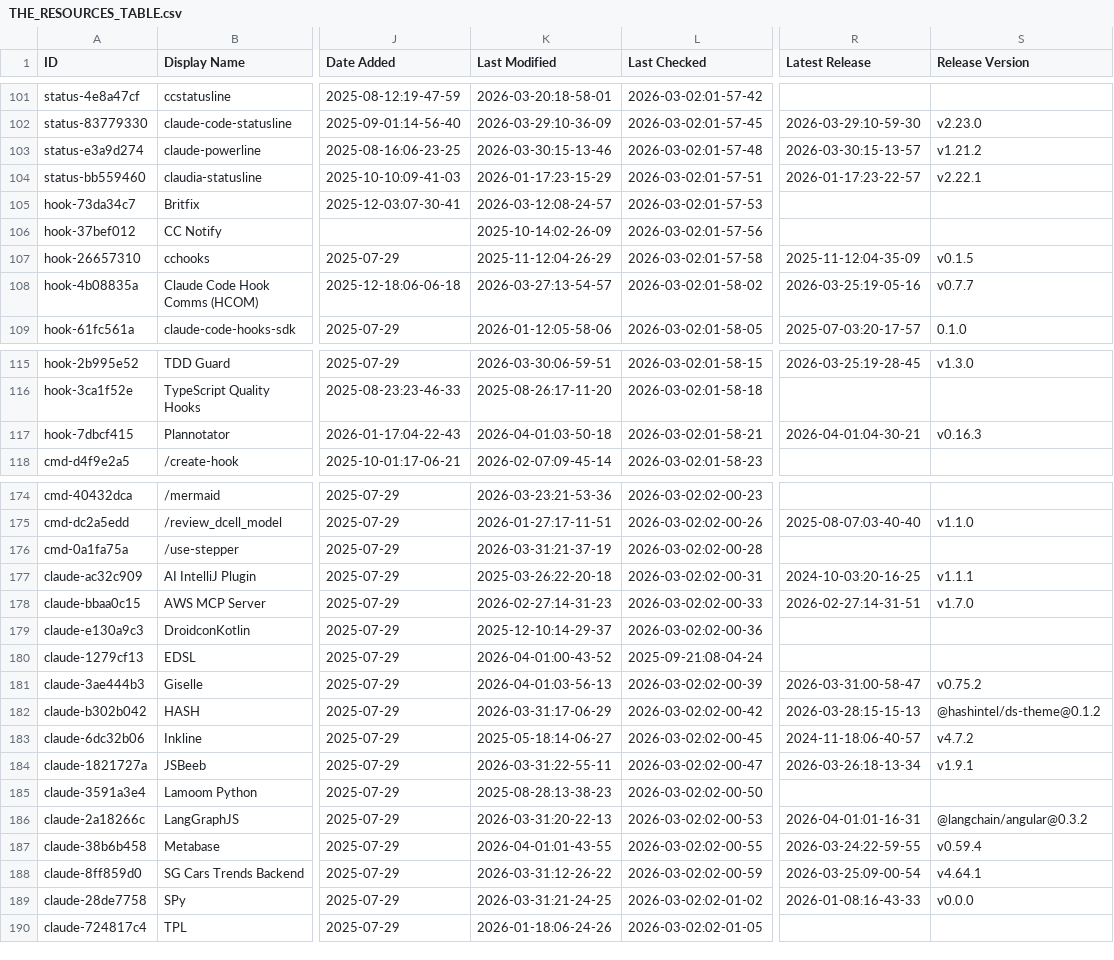
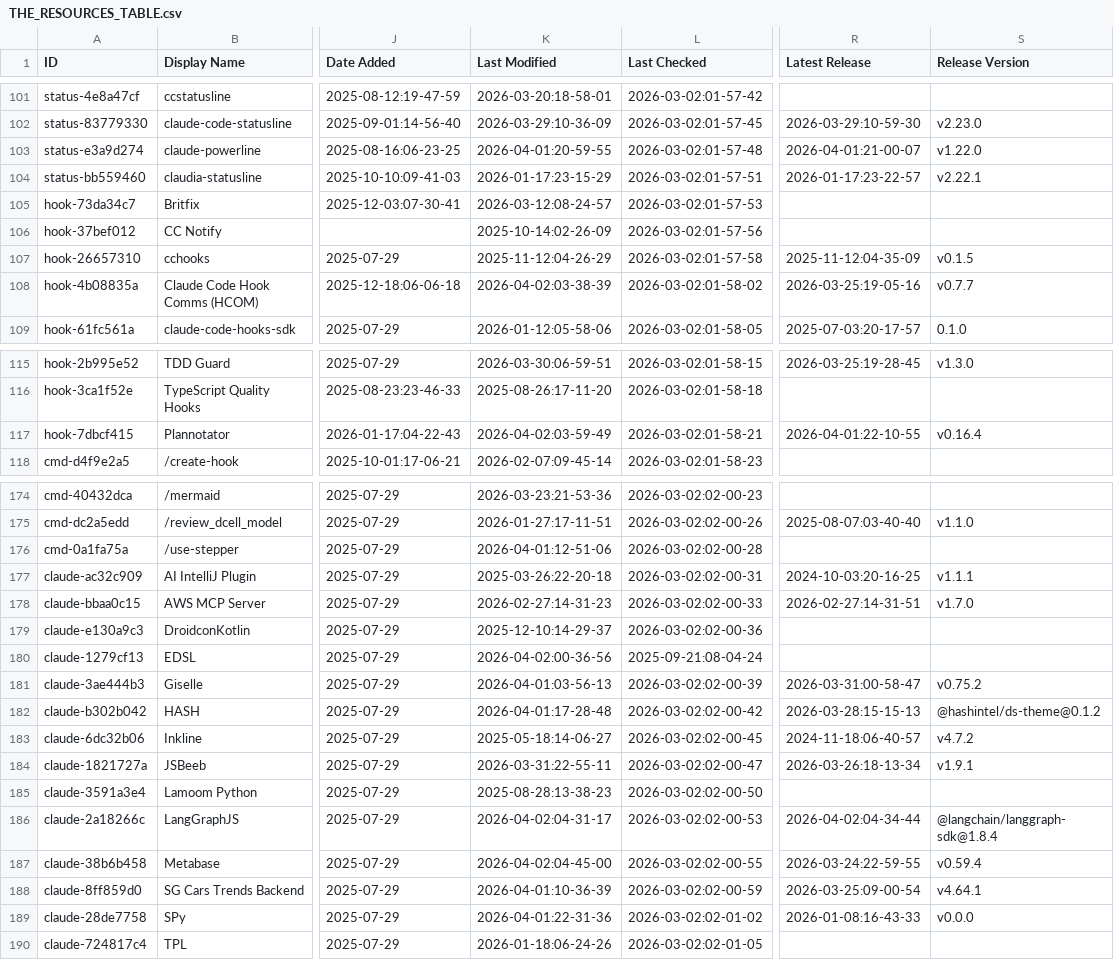
Before and after one commit to hotmanxp/awesome-claude-code, a CSV file: THE_RESOURCES_TABLE.csv, drawn as a sheet; only a part is shown, gaps mark what is left out; the diff covers the shown part only; the diff names each change by its address in the sheet, - before the commit and + after, or states it on an @@ line.

```diff
--- a/THE_RESOURCES_TABLE.csv
+++ b/THE_RESOURCES_TABLE.csv
-K103 (Last Modified): 2026-03-30:15-13-46
+K103 (Last Modified): 2026-04-01:20-59-55
-R103 (Latest Release): 2026-03-30:15-13-57
+R103 (Latest Release): 2026-04-01:21-00-07
-S103 (Release Version): v1.21.2
+S103 (Release Version): v1.22.0
-K108 (Last Modified): 2026-03-27:13-54-57
+K108 (Last Modified): 2026-04-02:03-38-39
-K117 (Last Modified): 2026-04-01:03-50-18
+K117 (Last Modified): 2026-04-02:03-59-49
-R117 (Latest Release): 2026-04-01:04-30-21
+R117 (Latest Release): 2026-04-01:22-10-55
-S117 (Release Version): v0.16.3
+S117 (Release Version): v0.16.4
-K176 (Last Modified): 2026-03-31:21-37-19
+K176 (Last Modified): 2026-04-01:12-51-06
-K180 (Last Modified): 2026-04-01:00-43-52
+K180 (Last Modified): 2026-04-02:00-36-56
-K182 (Last Modified): 2026-03-31:17-06-29
+K182 (Last Modified): 2026-04-01:17-28-48
-K186 (Last Modified): 2026-03-31:20-22-13
+K186 (Last Modified): 2026-04-02:04-31-17
-R186 (Latest Release): 2026-04-01:01-16-31
+R186 (Latest Release): 2026-04-02:04-34-44
-S186 (Release Version): @langchain/angular@0.3.2
+S186 (Release Version): @langchain/langgraph-sdk@1.8.4
-K187 (Last Modified): 2026-04-01:01-43-55
+K187 (Last Modified): 2026-04-02:04-45-00
-K188 (Last Modified): 2026-03-31:12-26-22
+K188 (Last Modified): 2026-04-01:10-36-39
-K189 (Last Modified): 2026-03-31:21-24-25
+K189 (Last Modified): 2026-04-01:22-31-36
```
Also changed, not shown: 41 edited cells elsewhere in this file.
